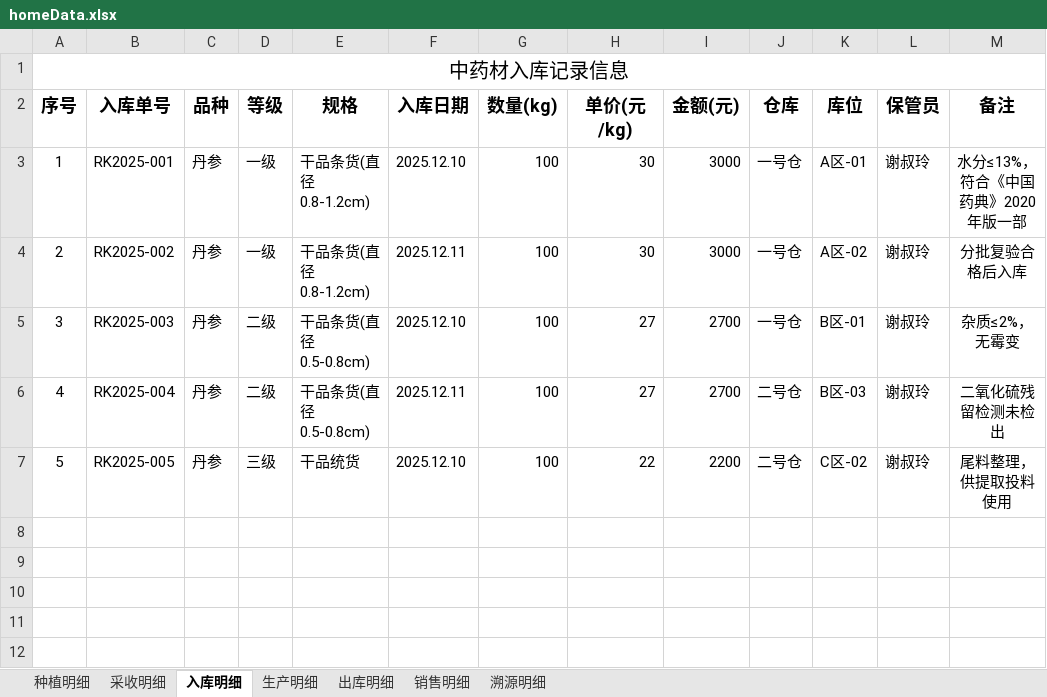
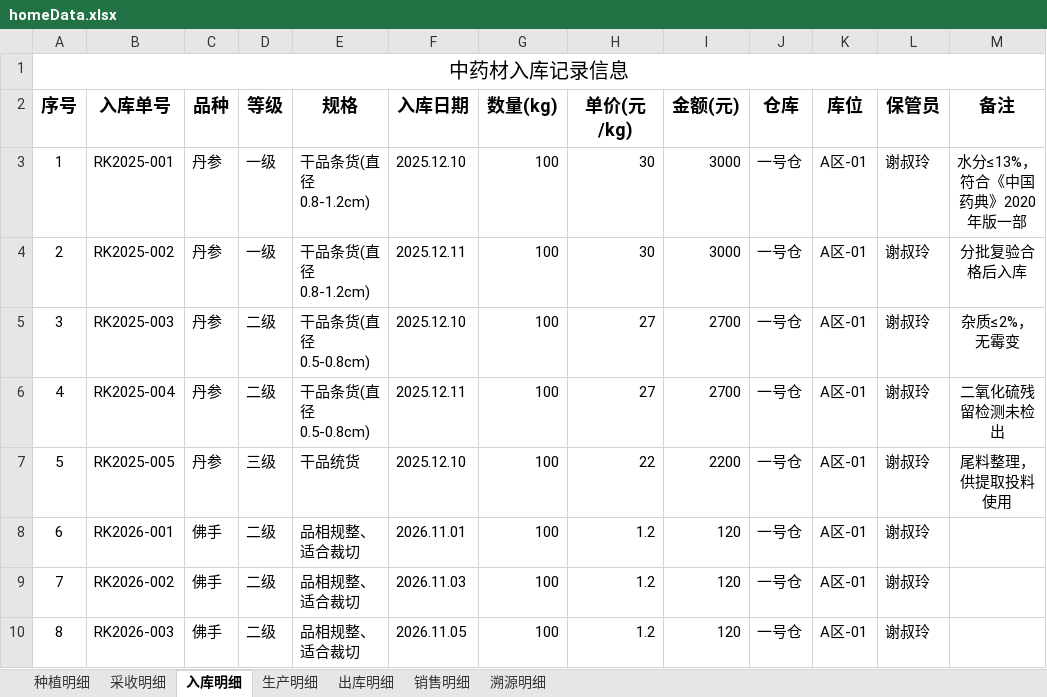
Before and after one commit to liwenchun/QBYD, an Excel workbook: data/homeData.xlsx, sheet 入库明细, drawn as a sheet; values as stored, in another font and other column widths than the file's, no borders; the diff names each change by its address in the sheet, - before the commit and + after, or states it on an @@ line.

```diff
--- a/data/homeData.xlsx (sheet 入库明细)
+++ b/data/homeData.xlsx (sheet 入库明细)
-K4 (库位): A区-02
+K4 (库位): A区-01
-K5 (库位): B区-01
+K5 (库位): A区-01
-J6:J7 (仓库): 二号仓
+J6:J7 (仓库): 一号仓
-K6 (库位): B区-03
+K6 (库位): A区-01
-K7 (库位): C区-02
+K7 (库位): A区-01
+row 8: 6 | RK2026-001 | 佛手 | 二级 | 品相规整、适合裁切 | 2026.11.01 | 100 | 1.2 | 120 | 一号仓 | A区-01 | 谢叔玲
+row 9: 7 | RK2026-002 | 佛手 | 二级 | 品相规整、适合裁切 | 2026.11.03 | 100 | 1.2 | 120 | 一号仓 | A区-01 | 谢叔玲
+row 10: 8 | RK2026-003 | 佛手 | 二级 | 品相规整、适合裁切 | 2026.11.05 | 100 | 1.2 | 120 | 一号仓 | A区-01 | 谢叔玲
```
Also changed, not shown: sheet 生产明细, sheet 溯源明细, sheet 采收明细.
